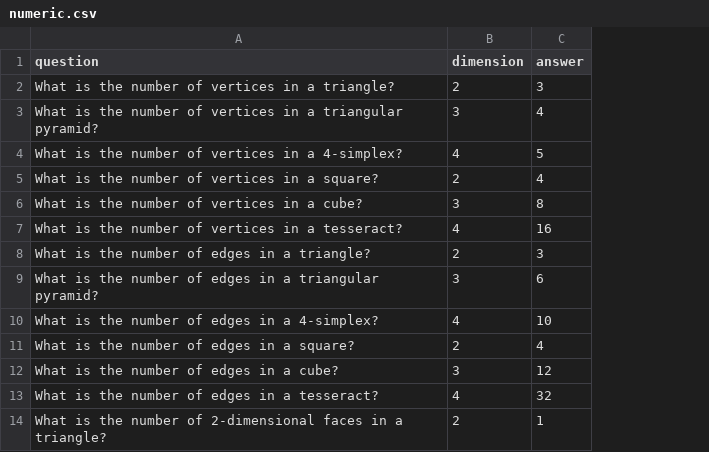
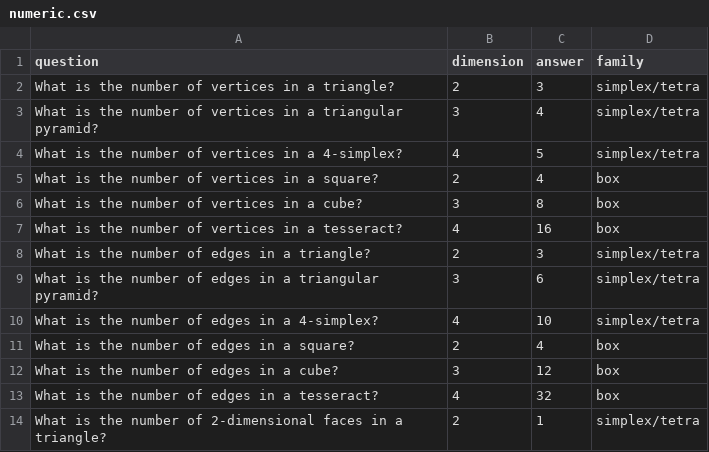
Before and after one commit to anasker88/Multidimensional_Geometric_Evaluation, a CSV file: data/numeric.csv, drawn as a sheet; only a part is shown; the diff names each change by its address in the sheet, - before the commit and + after, or states it on an @@ line.

```diff
--- a/data/numeric.csv
+++ b/data/numeric.csv
+column D (family), rows 2-14: simplex/tetra | simplex/tetra | simplex/tetra | box | box | box | simplex/tetra | simplex/tetra | simplex/tetra | box | box | box | simplex/tetra
```
Also changed, not shown: data/numeric_augmented.csv, data/questions.csv, 4 other files.
